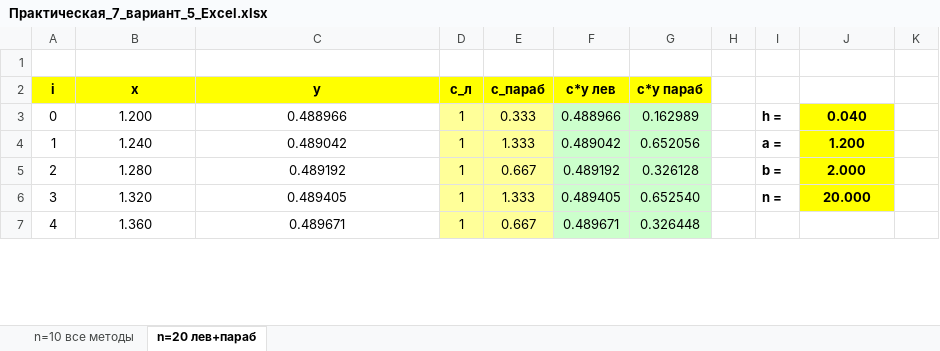
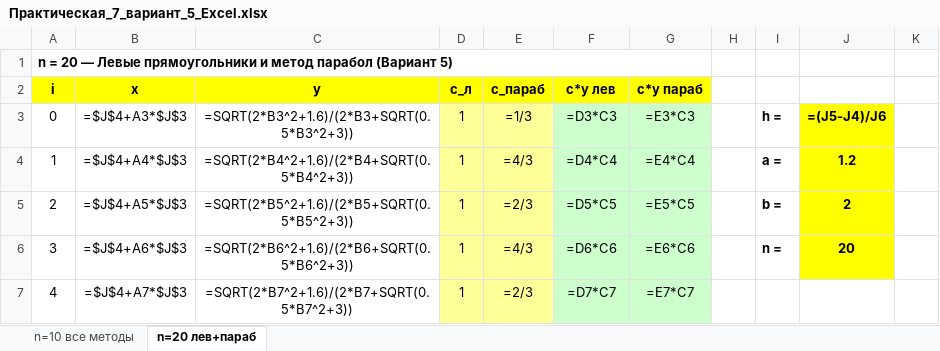
Before and after one commit to rest1k1/Bam, an Excel workbook: Практическая_7_вариант_5_Excel.xlsx, sheet n=20 лев+параб, drawn as a sheet; only a part is shown; values as stored, in another font and other column widths than the file's, no borders; formulas without a stored value are shown as written; the diff covers the shown part only; the diff names each change by its address in the sheet, - before the commit and + after, or states it on an @@ line.

Commit message:
Add files via upload

```diff
--- a/Практическая_7_вариант_5_Excel.xlsx (sheet n=20 лев+параб)
+++ b/Практическая_7_вариант_5_Excel.xlsx (sheet n=20 лев+параб)
-A1 (i): (empty)
+A1 (i): n = 20 — Левые прямоугольники и метод парабол (Вариант 5)
+A1:G1 merged
-B3 (x): 1.200
+B3 (x): =$J$4+A3*$J$3
-C3 (y): 0.488966
+C3 (y): =SQRT(2*B3^2+1.6)/(2*B3+SQRT(0.5*B3^2+3))
-E3 (c_параб): 0.333
+E3 (c_параб): =1/3
-F3 (c*y лев): 0.488966
+F3 (c*y лев): =D3*C3
-G3 (c*y параб): 0.162989
+G3 (c*y параб): =E3*C3
-J3: 0.040
+J3: =(J5-J4)/J6
-B4 (x): 1.240
+B4 (x): =$J$4+A4*$J$3
-C4 (y): 0.489042
+C4 (y): =SQRT(2*B4^2+1.6)/(2*B4+SQRT(0.5*B4^2+3))
-E4 (c_параб): 1.333
+E4 (c_параб): =4/3
-F4 (c*y лев): 0.489042
+F4 (c*y лев): =D4*C4
-G4 (c*y параб): 0.652056
+G4 (c*y параб): =E4*C4
-J4: 1.200
+J4: 1.2
-B5 (x): 1.280
+B5 (x): =$J$4+A5*$J$3
-C5 (y): 0.489192
+C5 (y): =SQRT(2*B5^2+1.6)/(2*B5+SQRT(0.5*B5^2+3))
-E5 (c_параб): 0.667
+E5 (c_параб): =2/3
-F5 (c*y лев): 0.489192
+F5 (c*y лев): =D5*C5
-G5 (c*y параб): 0.326128
+G5 (c*y параб): =E5*C5
-J5: 2.000
+J5: 2
-B6 (x): 1.320
+B6 (x): =$J$4+A6*$J$3
-C6 (y): 0.489405
+C6 (y): =SQRT(2*B6^2+1.6)/(2*B6+SQRT(0.5*B6^2+3))
-E6 (c_параб): 1.333
+E6 (c_параб): =4/3
-F6 (c*y лев): 0.489405
+F6 (c*y лев): =D6*C6
-G6 (c*y параб): 0.652540
+G6 (c*y параб): =E6*C6
-J6: 20.000
+J6: 20
-B7 (x): 1.360
+B7 (x): =$J$4+A7*$J$3
-C7 (y): 0.489671
+C7 (y): =SQRT(2*B7^2+1.6)/(2*B7+SQRT(0.5*B7^2+3))
-E7 (c_параб): 0.667
+E7 (c_параб): =2/3
-F7 (c*y лев): 0.489671
+F7 (c*y лев): =D7*C7
-G7 (c*y параб): 0.326448
+G7 (c*y параб): =E7*C7
```
Also changed, not shown: 2 added rows, 2 removed rows, 99 edited cells, cell formats and merged cells elsewhere in this sheet, sheet n=10 все методы.
